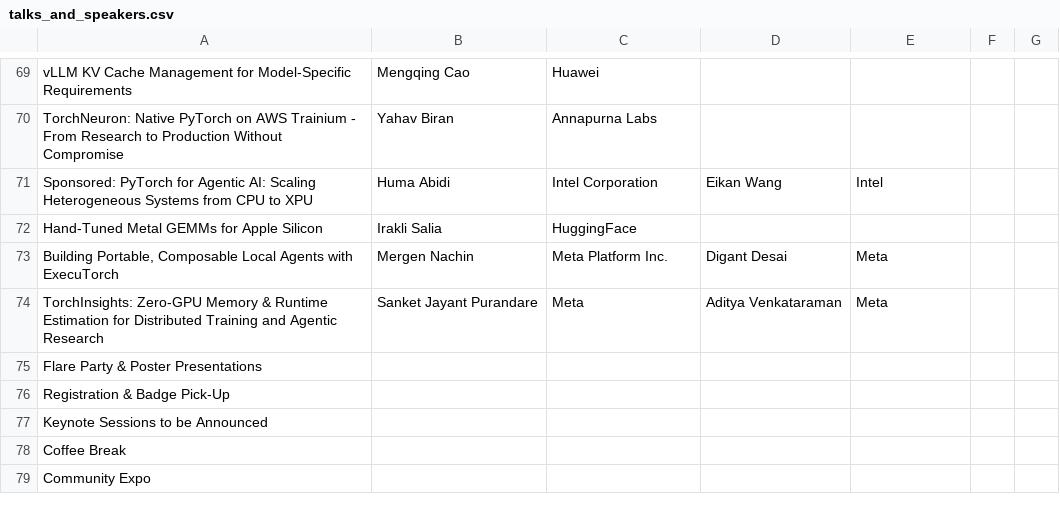
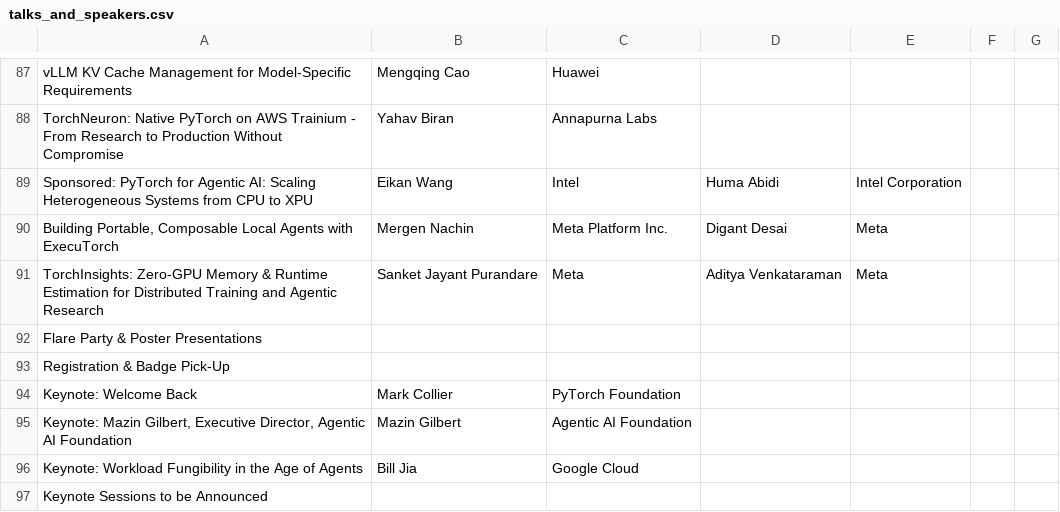
Before and after one commit to thesteve0/agentic-sample-projects, a CSV file: scrape-pytorch-speakers/pytorch-speaker-extractor-goose/talks_and_speakers.csv, drawn as a sheet; only a part is shown, gaps mark what is left out; the shorter side is filled out with more unchanged rows; the diff covers the shown part only.

```diff
--- a/scrape-pytorch-speakers/pytorch-speaker-extractor-goose/talks_and_speakers.csv
+++ b/scrape-pytorch-speakers/pytorch-speaker-extractor-goose/talks_and_speakers.csv
@@ -70,4 +88,3 @@ vLLM KV Cache Management for Model-Specific Requirements,Mengqing Cao,Huawei,,,,
 TorchNeuron: Native PyTorch on AWS Trainium - From Research to Production Without Compromise,Yahav Biran,Annapurna Labs,,,,
-Sponsored: PyTorch for Agentic AI: Scaling Heterogeneous Systems from CPU to XPU,Huma Abidi,Intel Corporation,Eikan Wang,Intel,,
-Hand-Tuned Metal GEMMs for Apple Silicon,Irakli Salia,HuggingFace,,,,
+Sponsored: PyTorch for Agentic AI: Scaling Heterogeneous Systems from CPU to XPU,Eikan Wang,Intel,Huma Abidi,Intel Corporation,,
 "Building Portable, Composable Local Agents with ExecuTorch",Mergen Nachin,Meta Platform Inc.,Digant Desai,Meta,,
@@ -76,2 +93,5 @@ Flare Party & Poster Presentations,,,,,,
 Registration & Badge Pick-Up,,,,,,
+Keynote: Welcome Back,Mark Collier,PyTorch Foundation,,,,
+"Keynote: Mazin Gilbert, Executive Director, Agentic AI Foundation",Mazin Gilbert,Agentic AI Foundation,,,,
+Keynote:  Workload Fungibility in the Age of Agents,Bill Jia,Google Cloud,,,,
 Keynote Sessions to be Announced,,,,,,
```
Also changed, not shown: 25 added rows, 2 moved rows and 42 edited cells elsewhere in this file, scrape-pytorch-speakers/pytorch-speaker-extractor-goose/speaker_company_counts.csv, 4 other files.
